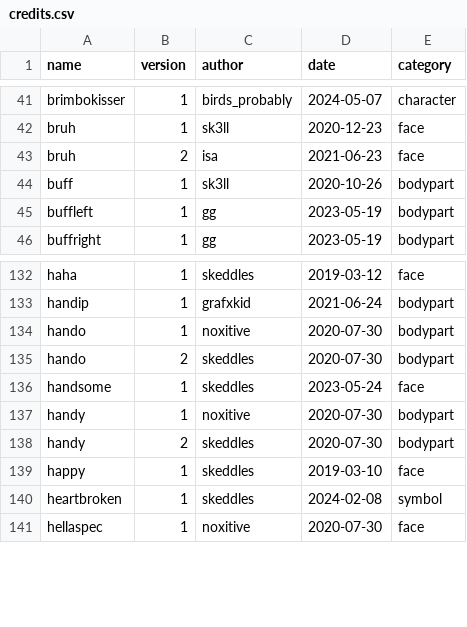
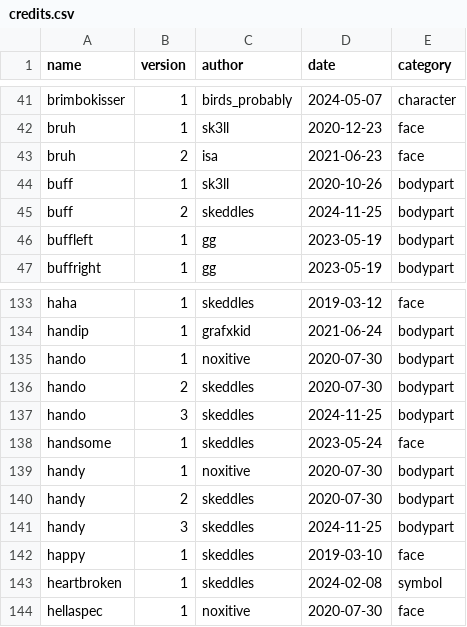
Before and after one commit to lospec/emoji-archive, a CSV file: credits.csv, drawn as a sheet; only a part is shown, gaps mark what is left out; the diff names each change by its address in the sheet, - before the commit and + after, or states it on an @@ line.

Commit message:
updated buff/hando/handy

```diff
--- a/credits.csv
+++ b/credits.csv
+row 45: buff | 2 | skeddles | 2024-11-25 | bodypart
+row 137: hando | 3 | skeddles | 2024-11-25 | bodypart
+row 141: handy | 3 | skeddles | 2024-11-25 | bodypart
```
Also changed, not shown: 6 other files.
